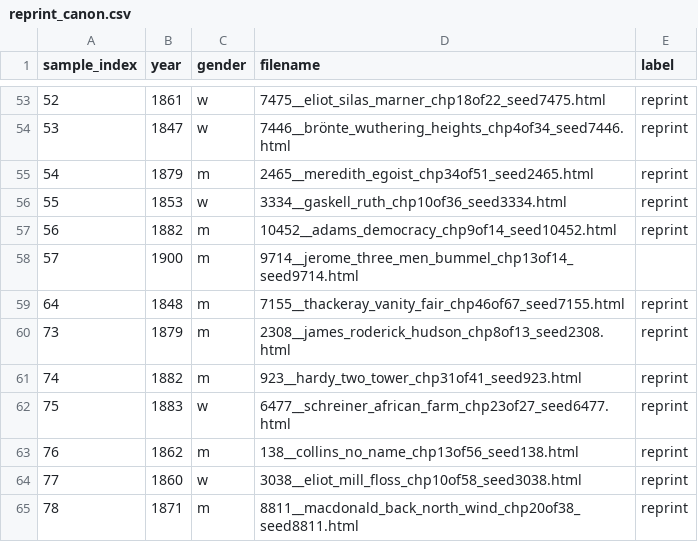
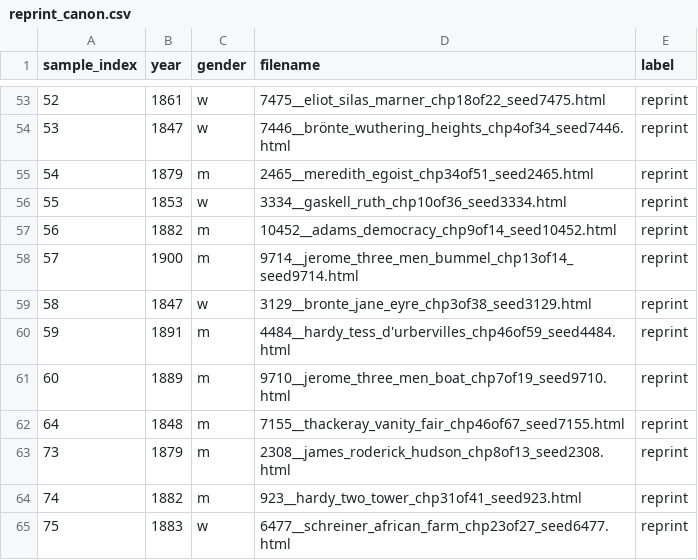
Before and after one commit to ge1789/common-library, a CSV file: reprint_canon.csv, drawn as a sheet; only a part is shown, gaps mark what is left out; the shorter side is filled out with more unchanged rows.

Commit message:
feat: Update metadata for reprint canon titles

```diff
--- a/reprint_canon.csv
+++ b/reprint_canon.csv
@@ -57,3 +57,6 @@ sample_index,year,gender,filename,label
 56,1882,m,10452__adams_democracy_chp9of14_seed10452.html,reprint
-57,1900,m,9714__jerome_three_men_bummel_chp13of14_seed9714.html
+57,1900,m,9714__jerome_three_men_bummel_chp13of14_seed9714.html,reprint
+58,1847,w,3129__bronte_jane_eyre_chp3of38_seed3129.html,reprint
+59,1891,m,4484__hardy_tess_d'urbervilles_chp46of59_seed4484.html,reprint
+60,1889,m,9710__jerome_three_men_boat_chp7of19_seed9710.html,reprint
 64,1848,m,7155__thackeray_vanity_fair_chp46of67_seed7155.html,reprint
```
